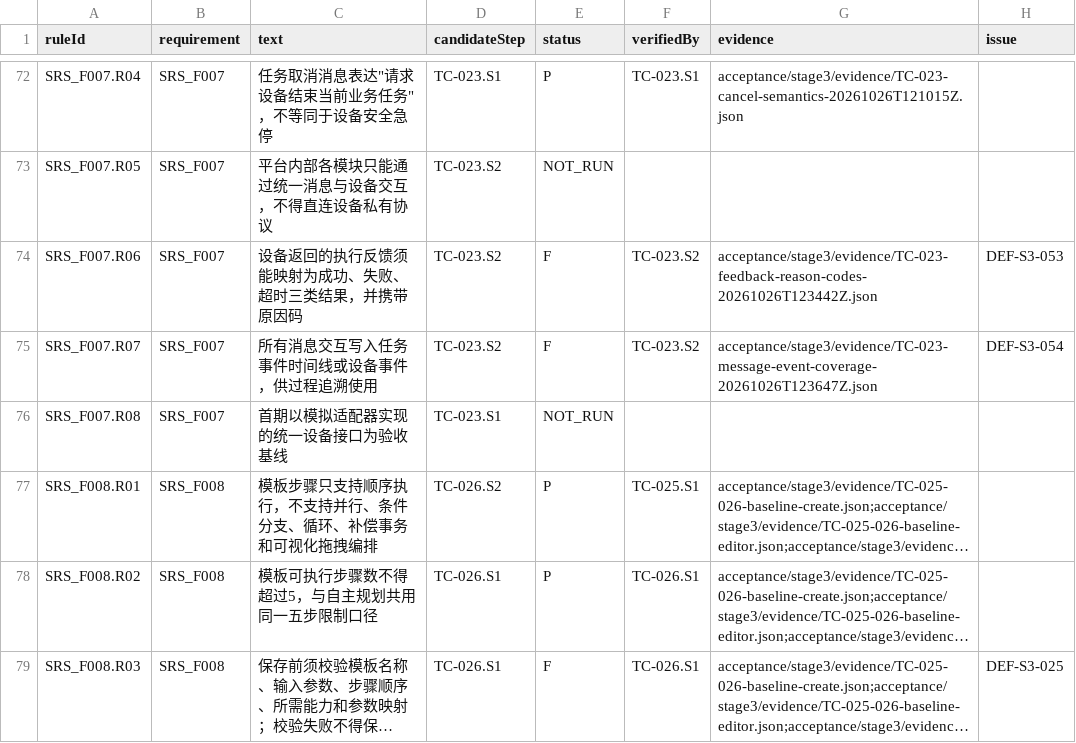
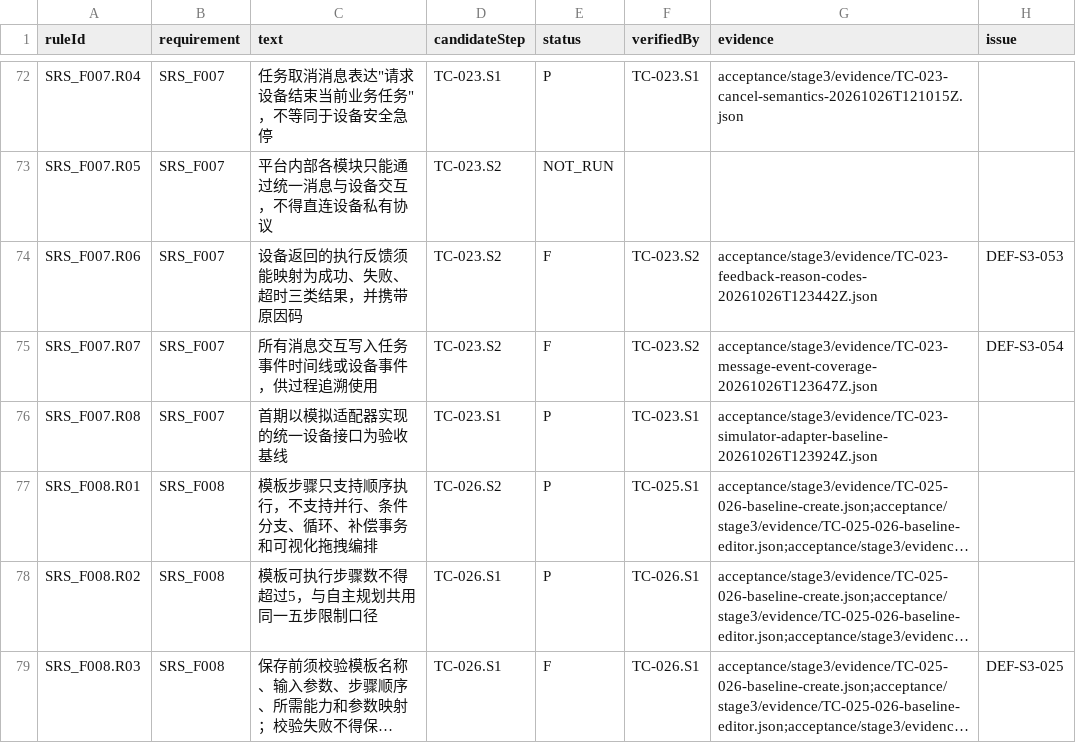
Before and after one commit to steedcy/TP-main, a CSV file: acceptance/stage3/rules.csv, drawn as a sheet; only a part is shown, gaps mark what is left out; long unchanged cells end in …; the diff names each change by its address in the sheet, - before the commit and + after, or states it on an @@ line.

Commit message:
test(stage3): verify simulator adapter baseline

```diff
--- a/acceptance/stage3/rules.csv
+++ b/acceptance/stage3/rules.csv
-E76 (status): NOT_RUN
+E76 (status): P
-F76 (verifiedBy): (empty)
+F76 (verifiedBy): TC-023.S1
-G76 (evidence): (empty)
+G76 (evidence): acceptance/stage3/evidence/TC-023-simulator-adapter-baseline-20261026T123924Z.json
```
Also changed, not shown: 4 other files.
